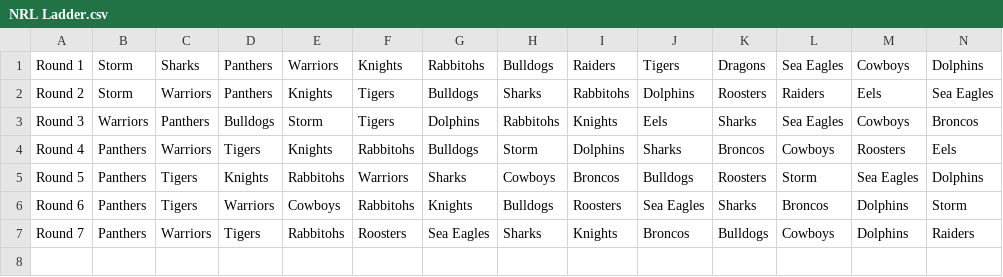
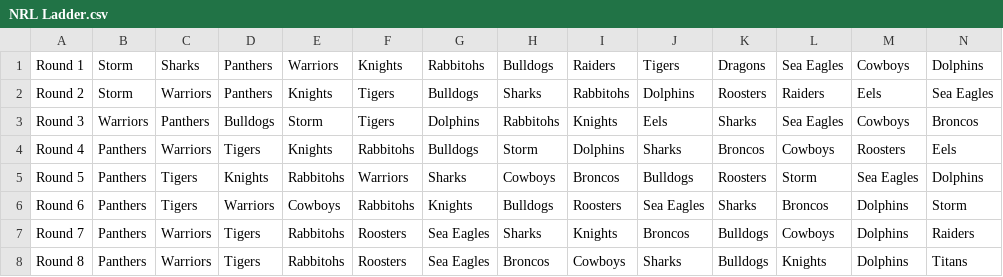
Before and after one commit to RogueElement/tipping-scorer, a CSV file: NRL Ladder.csv, drawn as a sheet; only a part is shown; rows hold the shown columns only; the diff names each change by its address in the sheet, - before the commit and + after, or states it on an @@ line.

Commit message:
Add Round 8 NRL predictions

```diff
--- a/NRL Ladder.csv
+++ b/NRL Ladder.csv
+row 8: Round 8 | Panthers | Warriors | Tigers | Rabbitohs | Roosters | Sea Eagles | Broncos | Cowboys | Sharks | Bulldogs | Knights | Dolphins | Titans
```
